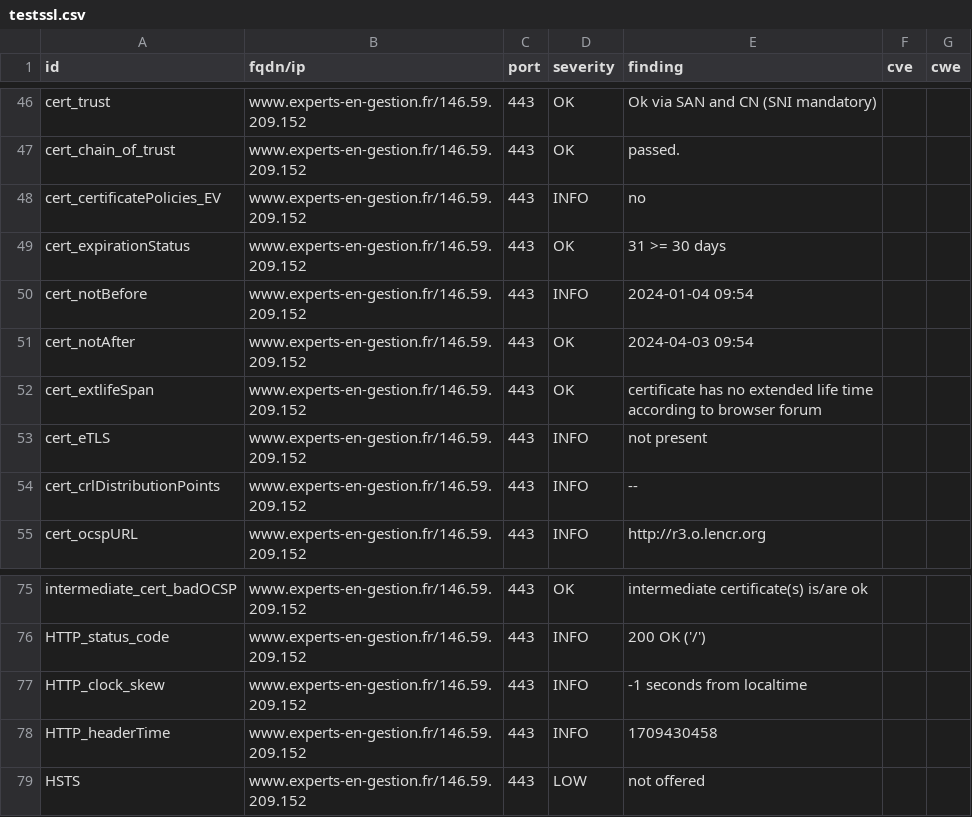
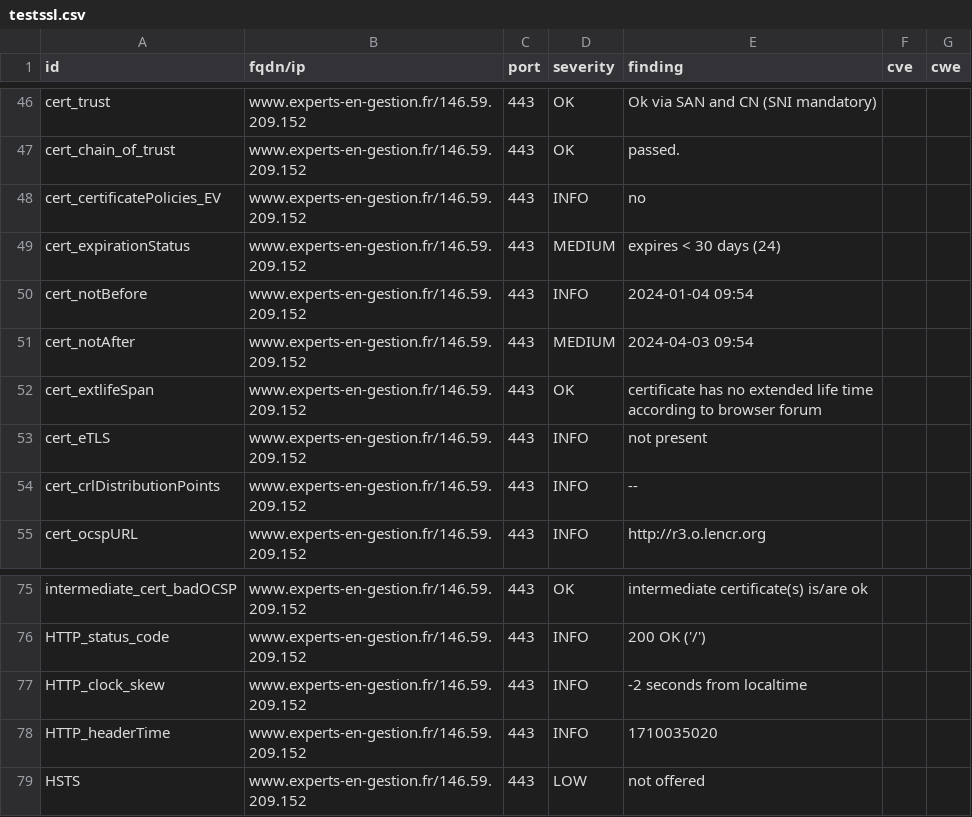
Before and after one commit to arthurzenika/dashlord-rca, a CSV file: results/aHR0cHM6Ly93d3cuZXhwZXJ0cy1lbi1nZXN0aW9uLmZy/testssl.csv, drawn as a sheet; only a part is shown, gaps mark what is left out.

```diff
--- a/results/aHR0cHM6Ly93d3cuZXhwZXJ0cy1lbi1nZXN0aW9uLmZy/testssl.csv
+++ b/results/aHR0cHM6Ly93d3cuZXhwZXJ0cy1lbi1nZXN0aW9uLmZy/testssl.csv
@@ -48,5 +48,5 @@
 "cert_certificatePolicies_EV","www.experts-en-gestion.fr/146.59.209.152","443","INFO","no","",""
-"cert_expirationStatus","www.experts-en-gestion.fr/146.59.209.152","443","OK","31 >= 30 days","",""
+"cert_expirationStatus","www.experts-en-gestion.fr/146.59.209.152","443","MEDIUM","expires < 30 days (24)","",""
 "cert_notBefore","www.experts-en-gestion.fr/146.59.209.152","443","INFO","2024-01-04 09:54","",""
-"cert_notAfter","www.experts-en-gestion.fr/146.59.209.152","443","OK","2024-04-03 09:54","",""
+"cert_notAfter","www.experts-en-gestion.fr/146.59.209.152","443","MEDIUM","2024-04-03 09:54","",""
 "cert_extlifeSpan","www.experts-en-gestion.fr/146.59.209.152","443","OK","certificate has no extended life time according to browser forum","",""
@@ -76,4 +76,4 @@
 "HTTP_status_code","www.experts-en-gestion.fr/146.59.209.152","443","INFO","200 OK ('/')","",""
-"HTTP_clock_skew","www.experts-en-gestion.fr/146.59.209.152","443","INFO","-1 seconds from localtime","",""
-"HTTP_headerTime","www.experts-en-gestion.fr/146.59.209.152","443","INFO","1709430458","",""
+"HTTP_clock_skew","www.experts-en-gestion.fr/146.59.209.152","443","INFO","-2 seconds from localtime","",""
+"HTTP_headerTime","www.experts-en-gestion.fr/146.59.209.152","443","INFO","1710035020","",""
 "HSTS","www.experts-en-gestion.fr/146.59.209.152","443","LOW","not offered","",""
```
Also changed, not shown: 17 other files.
